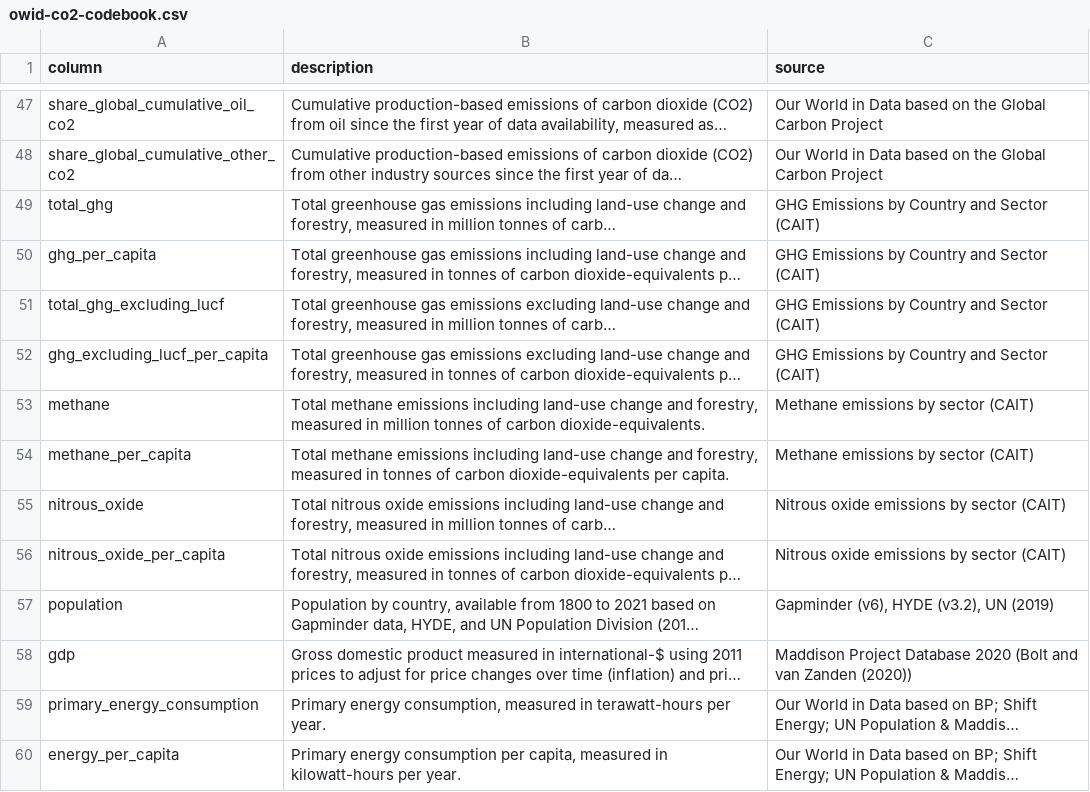
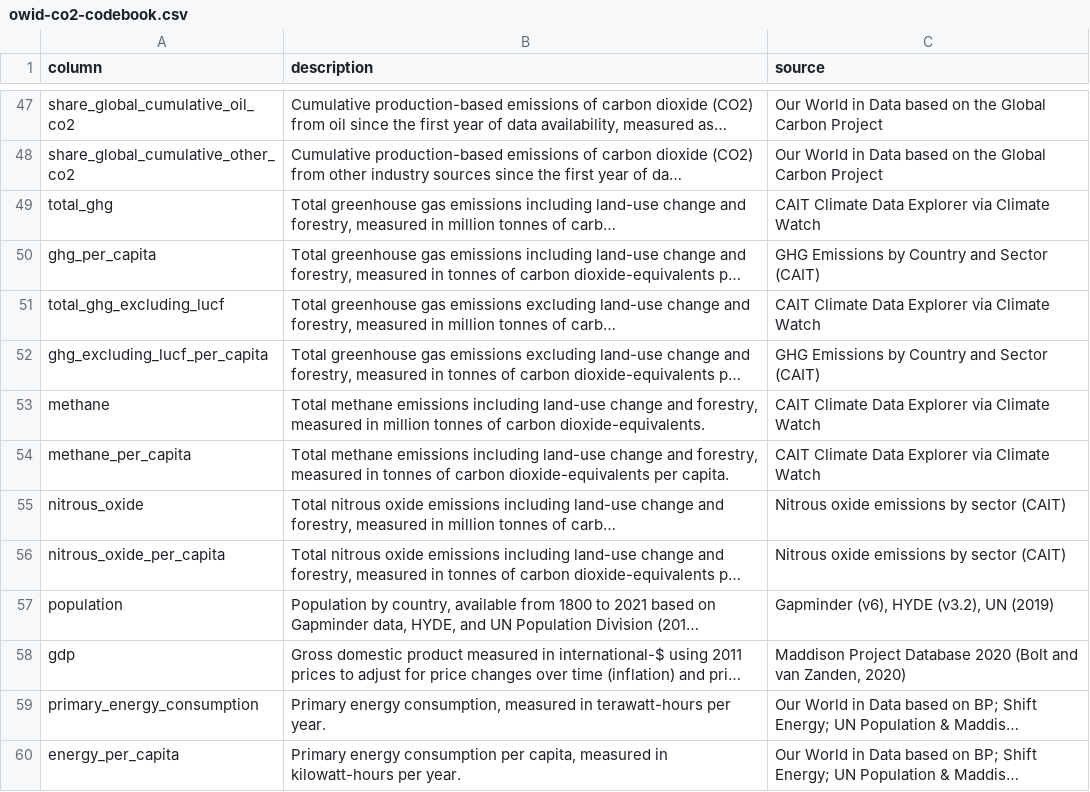
Before and after one commit to owid/co2-data, a CSV file: owid-co2-codebook.csv, drawn as a sheet; only a part is shown, gaps mark what is left out; long unchanged cells end in …; the diff names each change by its address in the sheet, - before the commit and + after, or states it on an @@ line.

Commit message:
data(codebook): update codebook

```diff
--- a/owid-co2-codebook.csv
+++ b/owid-co2-codebook.csv
-C49 (source): GHG Emissions by Country and Sector (CAIT)
+C49 (source): CAIT Climate Data Explorer via Climate Watch
-C51 (source): GHG Emissions by Country and Sector (CAIT)
+C51 (source): CAIT Climate Data Explorer via Climate Watch
-C53:C54 (source): Methane emissions by sector (CAIT)
+C53:C54 (source): CAIT Climate Data Explorer via Climate Watch
-C58 (source): …and van Zanden (2020))
+C58 (source): …and van Zanden, 2020)
```
